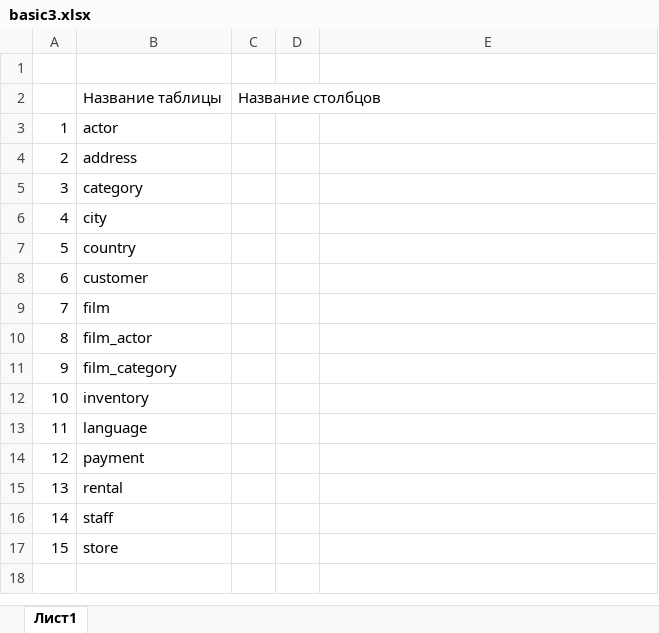
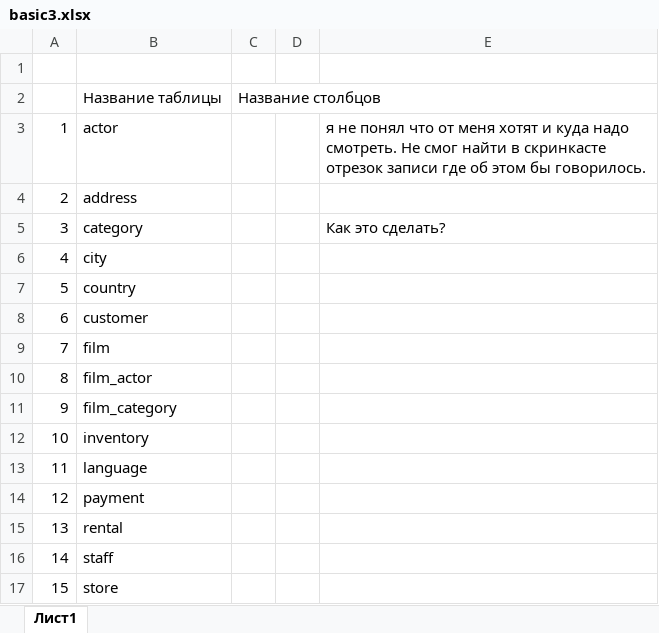
Before and after one commit to wassap-ss/SQL, an Excel workbook: practice1/basic3.xlsx, sheet Лист1, drawn as a sheet; values as stored, in another font and other column widths than the file's, no borders; the diff names each change by its address in the sheet, - before the commit and + after, or states it on an @@ line.

Commit message:
changed basic3

```diff
--- a/practice1/basic3.xlsx (sheet Лист1)
+++ b/practice1/basic3.xlsx (sheet Лист1)
-E3: (empty)
+E3: я не понял что от меня хотят и куда надо смотреть. Не смог найти в скринкасте отрезок записи где об этом бы говорилось.
-E5: (empty)
+E5: Как это сделать?
```
